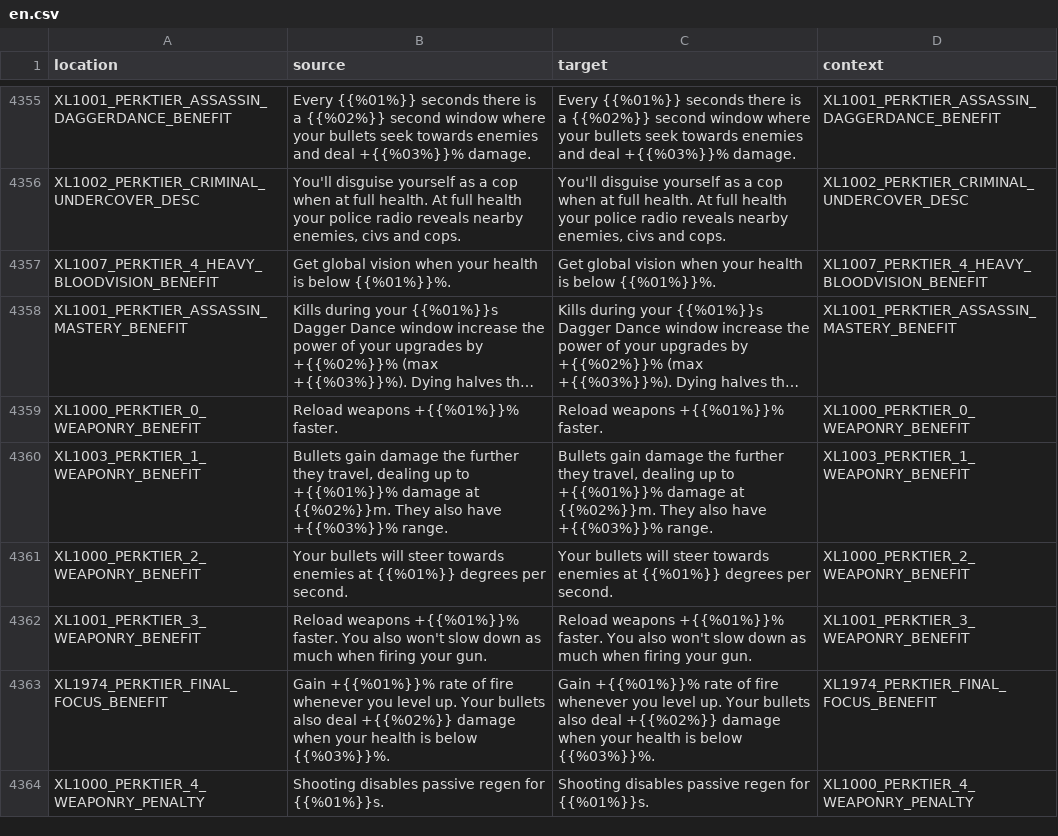
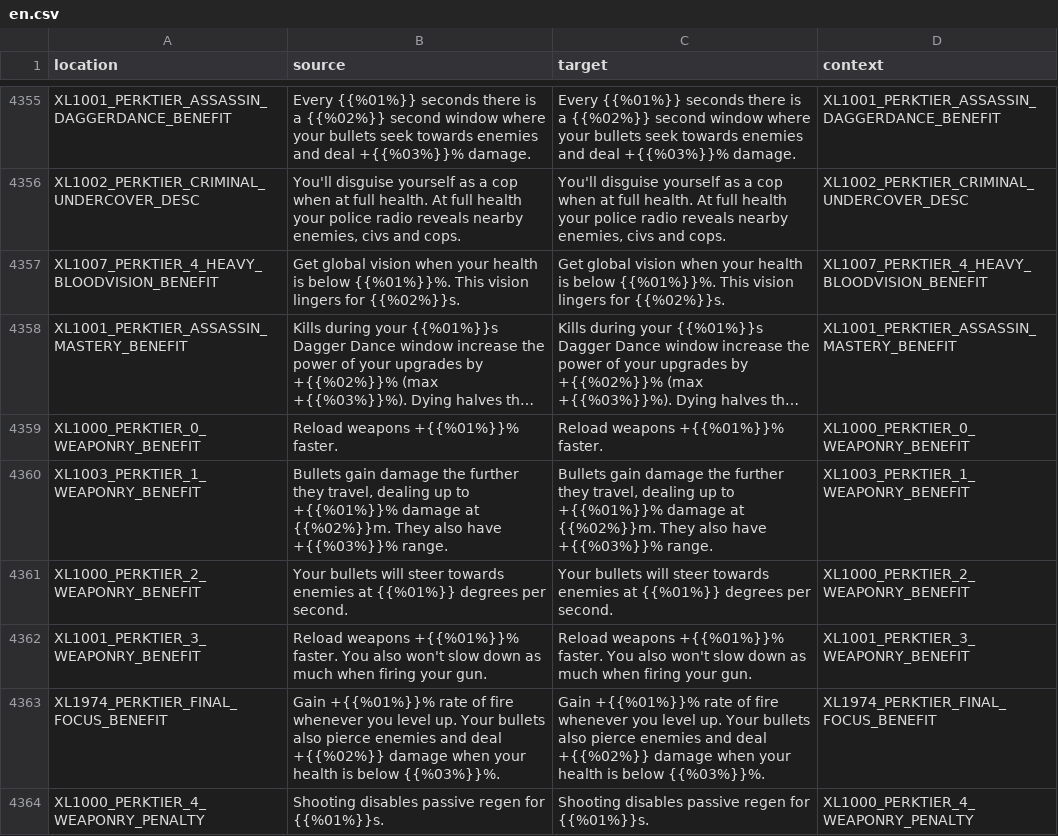
Before and after one commit to bencelot/GeneshiftTranslations, a CSV file: en.csv, drawn as a sheet; only a part is shown, gaps mark what is left out; long unchanged cells end in …; the diff names each change by its address in the sheet, - before the commit and + after, or states it on an @@ line.

```diff
--- a/en.csv
+++ b/en.csv
-B4357 (source): …below {{%01%}}%.
+B4357 (source): …below {{%01%}}%. This vision lingers for {{%02%}}s.
-C4357 (target): …below {{%01%}}%.
+C4357 (target): …below {{%01%}}%. This vision lingers for {{%02%}}s.
-B4363 (source): …bullets also deal +{{%02%}}…
+B4363 (source): …bullets also pierce enemies and deal +{{%02%}}…
-C4363 (target): …bullets also deal +{{%02%}}…
+C4363 (target): …bullets also pierce enemies and deal +{{%02%}}…
```
Also changed, not shown: de.csv, es.csv, 4 other files.
